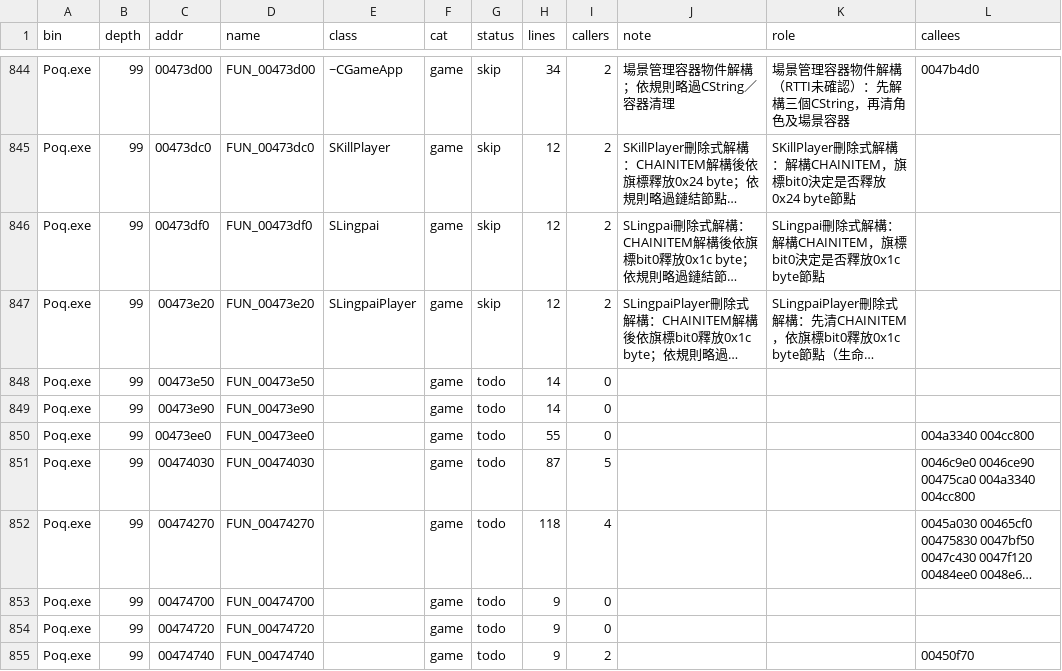
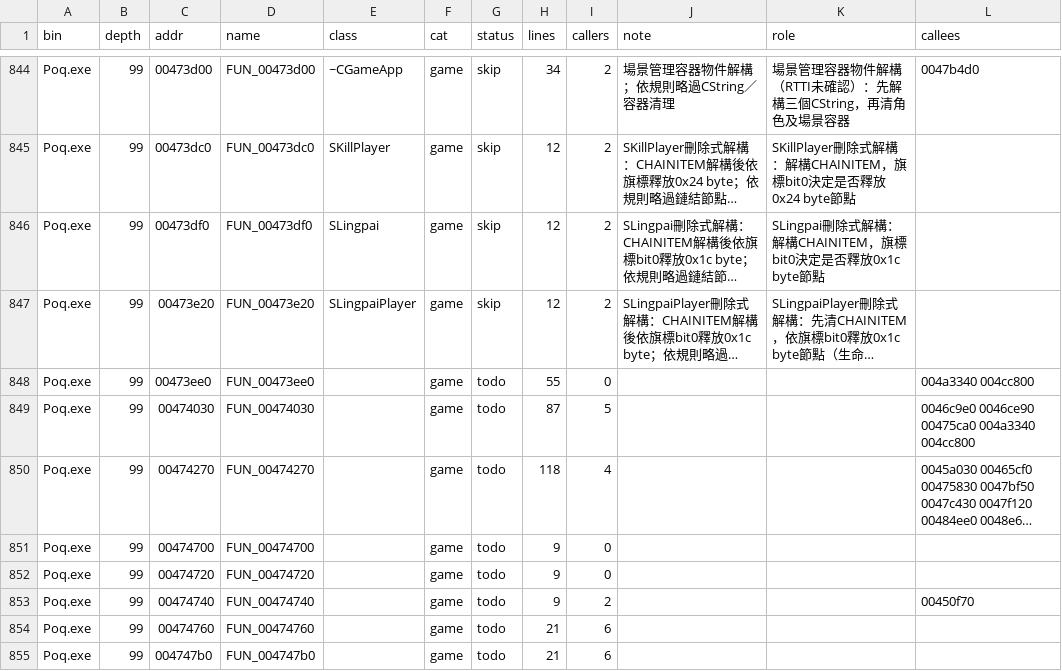
Before and after one commit to chanwunkong/SideTest, a TSV file: QinPort/FUNCS.tsv, drawn as a sheet; only a part is shown, gaps mark what is left out; the shorter side is filled out with more unchanged rows; long unchanged cells end in …; the diff names each change by its address in the sheet, - before the commit and + after, or states it on an @@ line.

```diff
--- a/QinPort/FUNCS.tsv
+++ b/QinPort/FUNCS.tsv
-row 848: Poq.exe | 99 | 00473e50 | FUN_00473e50 |  | game | todo | 14 | 0
-row 849: Poq.exe | 99 | 00473e90 | FUN_00473e90 |  | game | todo | 14 | 0
```
Also changed, not shown: QinPort/tools/base_map.tsv, QinPort/tools/fields.tsv, 3 other files.
